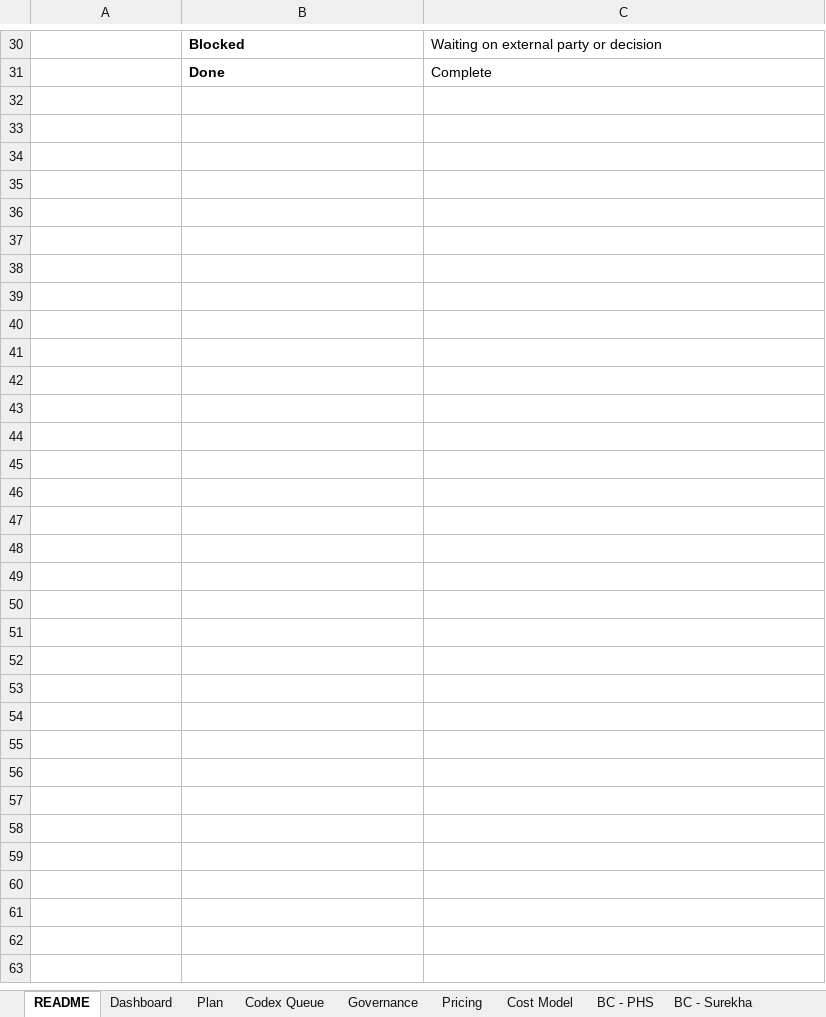
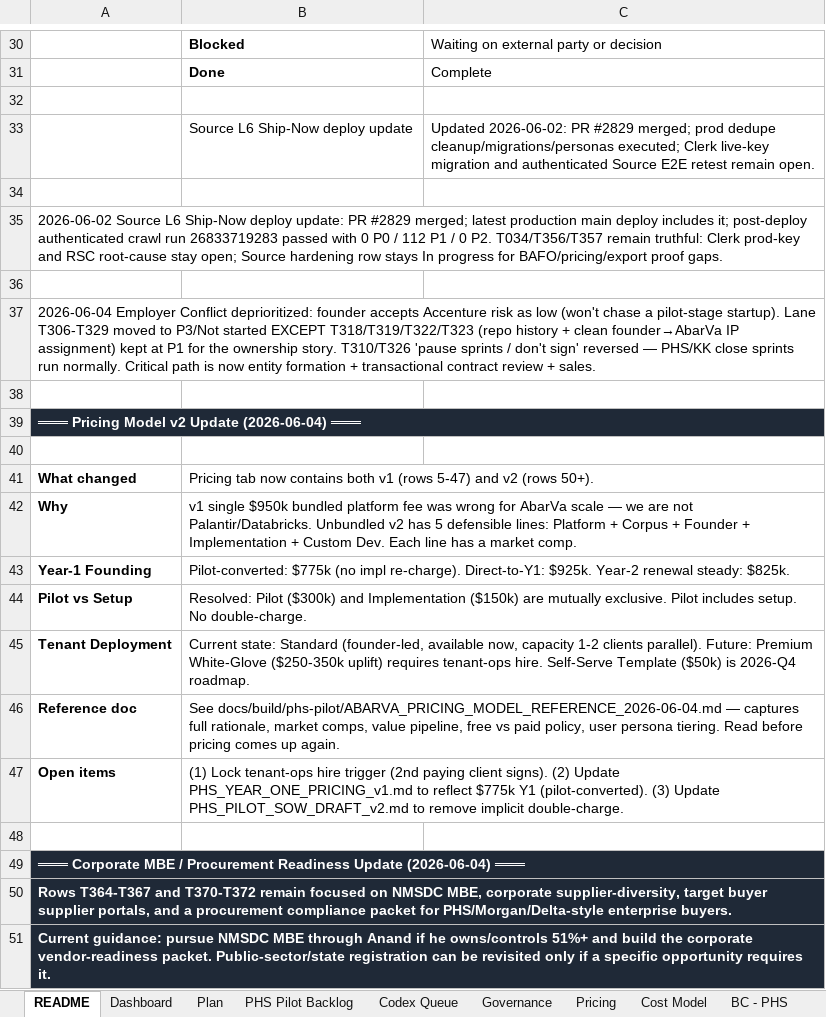
Before and after one commit to abarva-platform/abarva, an Excel workbook: docs/planning/ABARVA_PILOT_READINESS_PLAN.xlsx, sheet README, drawn as a sheet; only a part is shown, gaps mark what is left out; values as stored, in another font and other column widths than the file's, no borders; the diff covers the shown part only; the diff names each change by its address in the sheet, - before the commit and + after, or states it on an @@ line.

Commit message:
Add PHS Meridian pilot evidence pack

```diff
--- a/docs/planning/ABARVA_PILOT_READINESS_PLAN.xlsx (sheet README)
+++ b/docs/planning/ABARVA_PILOT_READINESS_PLAN.xlsx (sheet README)
+sheet tab: PHS Pilot Backlog
+row 32: (empty)
+row 33:  | Source L6 Ship-Now deploy update | Updated 2026-06-02: PR #2829 merged; prod dedupe cleanup/migrations/personas executed; Clerk live-key migration and authenticated Source E2E retest remain open.
+row 34: (empty)
+row 35: 2026-06-02 Source L6 Ship-Now deploy update: PR #2829 merged; latest production main deploy includes it; post-deploy authenticated crawl run 26833719283 passed with 0 P0 / 112 P1 / 0 P2. T034/T356/T357 remain truthful: Clerk prod-key and RSC root-cause stay open; Source hardening row stays In progress for BAFO/pricing/export proof gaps.
+row 36: (empty)
+row 37: 2026-06-04 Employer Conflict deprioritized: founder accepts Accenture risk as low (won't chase a pilot-stage startup). Lane T306-T329 moved to P3/Not started EXCEPT T318/T319/T322/T323 (repo history + clean founder→AbarVa IP assignment) kept at P1 for the ownership story. T310/T326 'pause sprints / don't sign' reversed — PHS/KK close sprints run normally. Critical path is now entity formation + transactional contract review + sales.
+row 38: (empty)
+row 39: ═══ Pricing Model v2 Update (2026-06-04) ═══
+row 40: (empty)
+row 41: What changed | Pricing tab now contains both v1 (rows 5-47) and v2 (rows 50+).
+row 42: Why | v1 single $950k bundled platform fee was wrong for AbarVa scale — we are not Palantir/Databricks. Unbundled v2 has 5 defensible lines: Platform + Corpus + Founder + Implementation + Custom Dev. Each line has a market comp.
+row 43: Year-1 Founding | Pilot-converted: $775k (no impl re-charge). Direct-to-Y1: $925k. Year-2 renewal steady: $825k.
+row 44: Pilot vs Setup | Resolved: Pilot ($300k) and Implementation ($150k) are mutually exclusive. Pilot includes setup. No double-charge.
+row 45: Tenant Deployment | Current state: Standard (founder-led, available now, capacity 1-2 clients parallel). Future: Premium White-Glove ($250-350k uplift) requires tenant-ops hire. Self-Serve Template ($50k) is 2026-Q4 roadmap.
+row 46: Reference doc | See docs/build/phs-pilot/ABARVA_PRICING_MODEL_REFERENCE_2026-06-04.md — captures full rationale, market comps, value pipeline, free vs paid policy, user persona tiering. Read before pricing comes up again.
+row 47: Open items | (1) Lock tenant-ops hire trigger (2nd paying client signs). (2) Update PHS_YEAR_ONE_PRICING_v1.md to reflect $775k Y1 (pilot-converted). (3) Update PHS_PILOT_SOW_DRAFT_v2.md to remove implicit double-charge.
+row 48: (empty)
+row 49: ═══ Corporate MBE / Procurement Readiness Update (2026-06-04) ═══
+row 50: Rows T364-T367 and T370-T372 remain focused on NMSDC MBE, corporate supplier-diversity, target buyer supplier portals, and a procurement compliance packet for PHS/Morgan/Delta-style enterprise buyers.
+row 51: Current guidance: pursue NMSDC MBE through Anand if he owns/controls 51%+ and build the corporate vendor-readiness packet. Public-sector/state registration can be revisited only if a specific opportunity requires it.
```
Also changed, not shown: 14 added rows, 2 removed rows and 2 edited cells elsewhere in this sheet, sheet Plan, sheet Dashboard, sheet Pricing, sheet Cost Model, sheet Risks, sheet Codex Queue, other sheet tabs, 21 other files.
